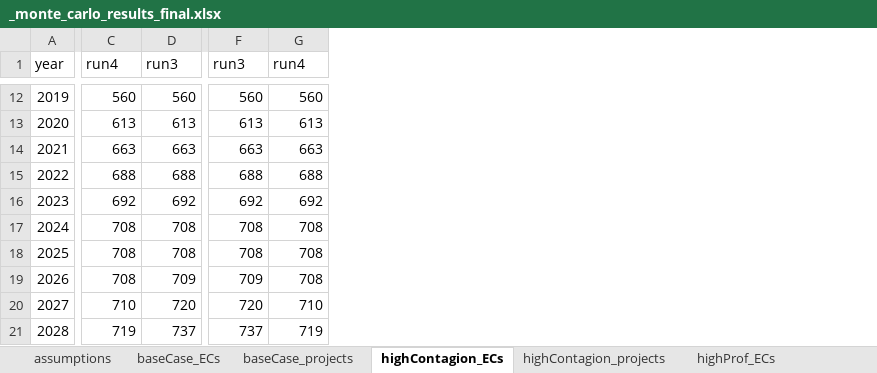
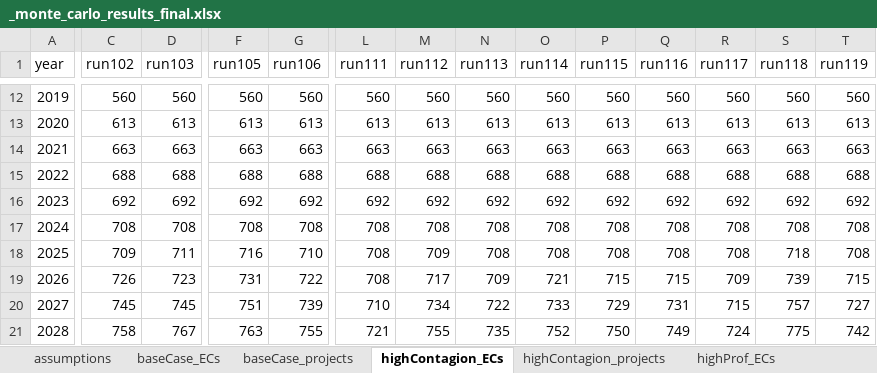
Before and after one commit to NEON-Research/Energy-community-potential-model, an Excel workbook: results/_monte_carlo_results_final.xlsx, sheet highContagion_ECs, drawn as a sheet; only a part is shown, gaps mark what is left out; values as stored, in another font and other column widths than the file's, no borders; the diff covers the shown part only; the diff names each change by its address in the sheet, - before the commit and + after, or states it on an @@ line.

```diff
--- a/results/_monte_carlo_results_final.xlsx (sheet highContagion_ECs)
+++ b/results/_monte_carlo_results_final.xlsx (sheet highContagion_ECs)
+column L (run111), rows 12-21: 560 | 613 | 663 | 688 | 692 | 708 | 708 | 708 | 710 | 721
+column M (run112), rows 12-21: 560 | 613 | 663 | 688 | 692 | 708 | 709 | 717 | 734 | 755
+column N (run113), rows 12-21: 560 | 613 | 663 | 688 | 692 | 708 | 708 | 709 | 722 | 735
+column O (run114), rows 12-21: 560 | 613 | 663 | 688 | 692 | 708 | 708 | 721 | 733 | 752
+column P (run115), rows 12-21: 560 | 613 | 663 | 688 | 692 | 708 | 708 | 715 | 729 | 750
+column Q (run116), rows 12-21: 560 | 613 | 663 | 688 | 692 | 708 | 708 | 715 | 731 | 749
+column R (run117), rows 12-21: 560 | 613 | 663 | 688 | 692 | 708 | 708 | 709 | 715 | 724
+column S (run118), rows 12-21: 560 | 613 | 663 | 688 | 692 | 708 | 718 | 739 | 757 | 775
+column T (run119), rows 12-21: 560 | 613 | 663 | 688 | 692 | 708 | 708 | 715 | 727 | 742
-C1: run4
+C1: run102
-D1: run3
+D1: run103
-F1: run3
+F1: run105
-G1: run4
+G1: run106
-C18 (run102): 708
+C18 (run102): 709
-D18 (run103): 708
+D18 (run103): 711
-F18 (run105): 708
+F18 (run105): 716
-G18 (run106): 708
+G18 (run106): 710
-C19 (run102): 708
+C19 (run102): 726
-D19 (run103): 709
+D19 (run103): 723
-F19 (run105): 709
+F19 (run105): 731
-G19 (run106): 708
+G19 (run106): 722
-C20 (run102): 710
+C20 (run102): 745
-D20 (run103): 720
+D20 (run103): 745
-F20 (run105): 720
+F20 (run105): 751
-G20 (run106): 710
+G20 (run106): 739
-C21 (run102): 719
+C21 (run102): 758
-D21 (run103): 737
+D21 (run103): 767
-F21 (run105): 737
+F21 (run105): 763
-G21 (run106): 719
+G21 (run106): 755
```
Also changed, not shown: 5 added rows, 5 removed rows, 81 added columns and 233 edited cells elsewhere in this sheet, sheet assumptions, sheet highProf_ECs, sheet combined_ECs, sheet baseCase_ECs, sheet combined_projects, sheet highProf_projects, 2 more sheets, other sheet tabs, formulas that keep their value, charts or pictures, Energy community potential model/_sensitivity_calibrated_params.xlsx, Energy community potential model/_sensitivity_network.xlsx, 24 other files.
